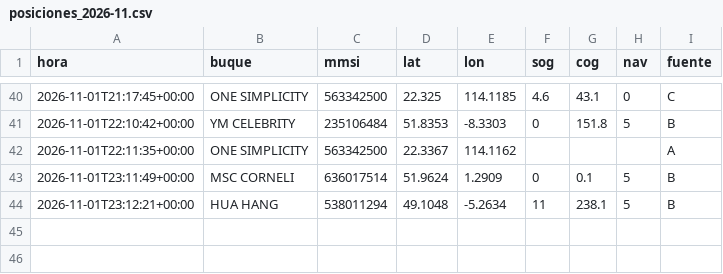
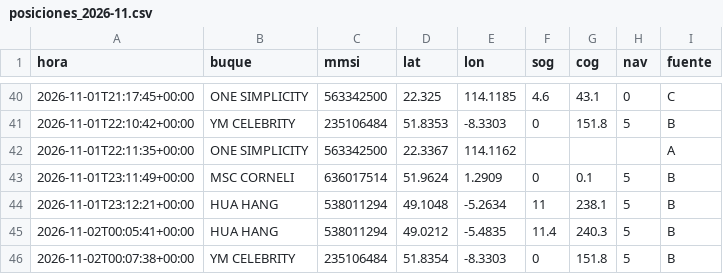
Before and after one commit to jart0988aj-maker/monitoreo-buques, a CSV file: docs/data/historial/posiciones_2026-11.csv, drawn as a sheet; only a part is shown, gaps mark what is left out.

```diff
--- a/docs/data/historial/posiciones_2026-11.csv
+++ b/docs/data/historial/posiciones_2026-11.csv
@@ -44 +44,3 @@ hora,buque,mmsi,lat,lon,sog,cog,nav,fuente
 2026-11-01T23:12:21+00:00,HUA HANG,538011294,49.1048,-5.2634,11,238.1,5,B
+2026-11-02T00:05:41+00:00,HUA HANG,538011294,49.0212,-5.4835,11.4,240.3,5,B
+2026-11-02T00:07:38+00:00,YM CELEBRITY,235106484,51.8354,-8.3303,0,151.8,5,B
```
Also changed, not shown: docs/data/historial/congestion.csv, 4 other files.
